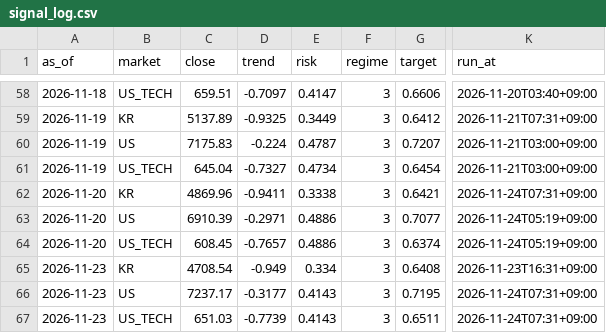
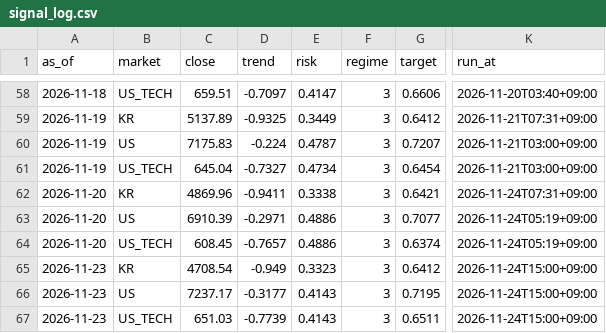
Before and after one commit to isk2026/beta-model, a CSV file: data/signal_log.csv, drawn as a sheet; only a part is shown, gaps mark what is left out; the diff names each change by its address in the sheet, - before the commit and + after, or states it on an @@ line.

```diff
--- a/data/signal_log.csv
+++ b/data/signal_log.csv
-E65 (risk): 0.334
+E65 (risk): 0.3323
-G65 (target): 0.6408
+G65 (target): 0.6412
-K65 (run_at): 2026-11-23T16:31+09:00
+K65 (run_at): 2026-11-24T15:00+09:00
-K66:K67 (run_at): 2026-11-24T07:31+09:00
+K66:K67 (run_at): 2026-11-24T15:00+09:00
```
Also changed, not shown: data/vkospi.csv, 2 other files.
